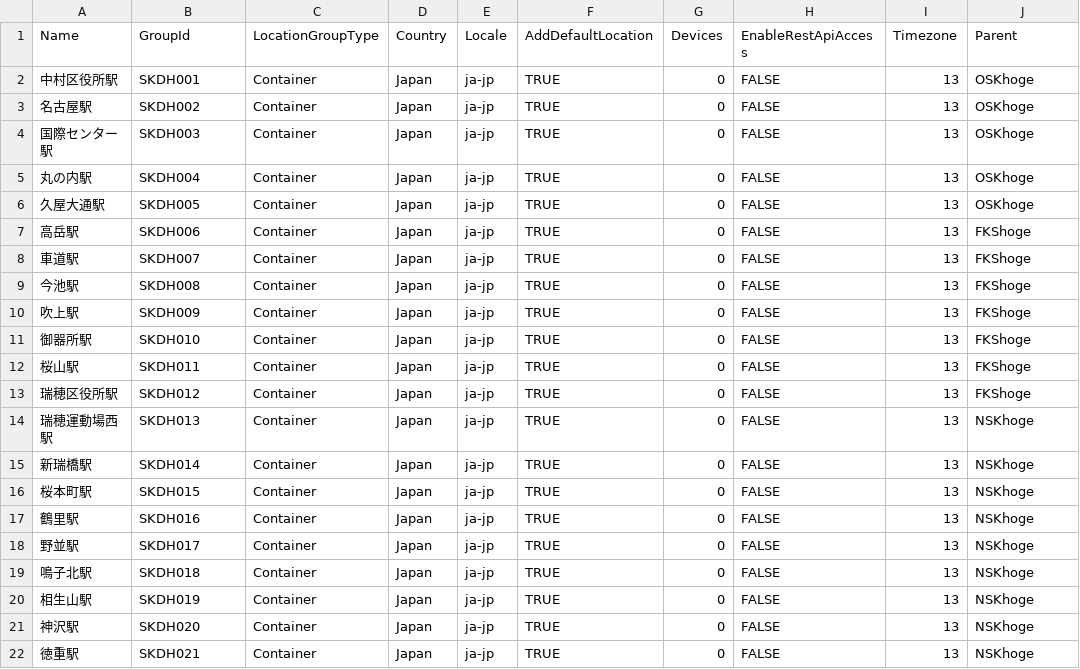
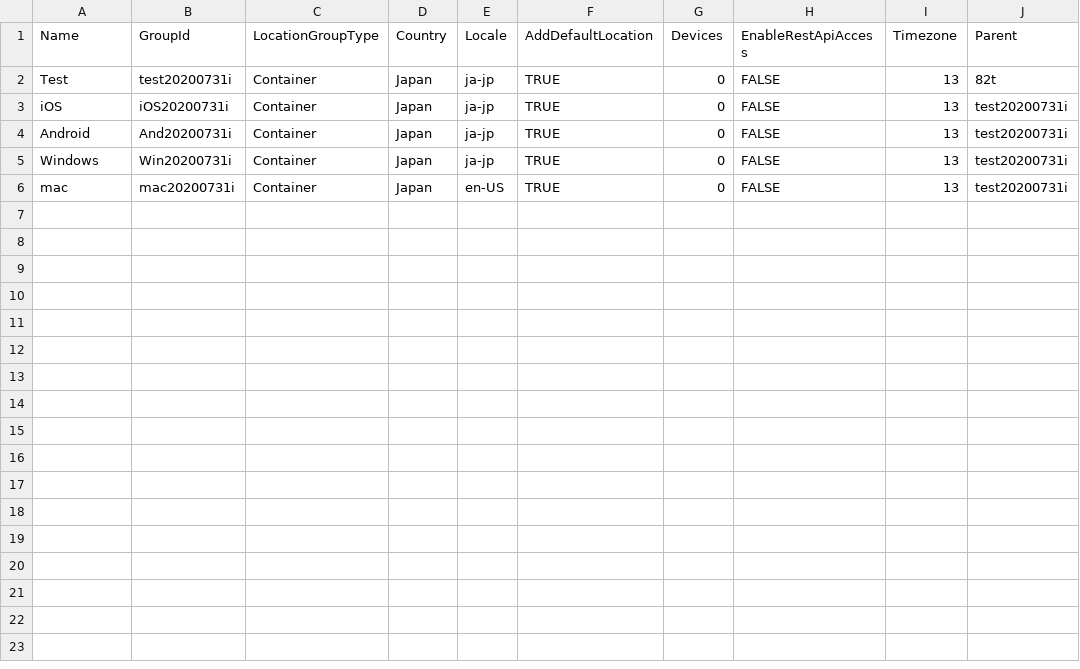
Before and after one commit to HtYz1380/WS1_UEMscript, a CSV file: testdata_for_no.8.csv, drawn as a sheet.

Commit message:
Update testdata_for_no.8.csv

```diff
--- a/testdata_for_no.8.csv
+++ b/testdata_for_no.8.csv
@@ -1,22 +1,6 @@
 Name,GroupId,LocationGroupType,Country,Locale,AddDefaultLocation,Devices,EnableRestApiAccess,Timezone,Parent
-中村区役所駅,SKDH001,Container,Japan,ja-jp,TRUE,0,FALSE,13,OSKhoge
-名古屋駅,SKDH002,Container,Japan,ja-jp,TRUE,0,FALSE,13,OSKhoge
-国際センター駅,SKDH003,Container,Japan,ja-jp,TRUE,0,FALSE,13,OSKhoge
-丸の内駅,SKDH004,Container,Japan,ja-jp,TRUE,0,FALSE,13,OSKhoge
-久屋大通駅,SKDH005,Container,Japan,ja-jp,TRUE,0,FALSE,13,OSKhoge
-高岳駅,SKDH006,Container,Japan,ja-jp,TRUE,0,FALSE,13,FKShoge
-車道駅,SKDH007,Container,Japan,ja-jp,TRUE,0,FALSE,13,FKShoge
-今池駅,SKDH008,Container,Japan,ja-jp,TRUE,0,FALSE,13,FKShoge
-吹上駅,SKDH009,Container,Japan,ja-jp,TRUE,0,FALSE,13,FKShoge
-御器所駅,SKDH010,Container,Japan,ja-jp,TRUE,0,FALSE,13,FKShoge
-桜山駅,SKDH011,Container,Japan,ja-jp,TRUE,0,FALSE,13,FKShoge
-瑞穂区役所駅,SKDH012,Container,Japan,ja-jp,TRUE,0,FALSE,13,FKShoge
-瑞穂運動場西駅,SKDH013,Container,Japan,ja-jp,TRUE,0,FALSE,13,NSKhoge
-新瑞橋駅,SKDH014,Container,Japan,ja-jp,TRUE,0,FALSE,13,NSKhoge
-桜本町駅,SKDH015,Container,Japan,ja-jp,TRUE,0,FALSE,13,NSKhoge
-鶴里駅 ,SKDH016,Container,Japan,ja-jp,TRUE,0,FALSE,13,NSKhoge
-野並駅,SKDH017,Container,Japan,ja-jp,TRUE,0,FALSE,13,NSKhoge
-鳴子北駅,SKDH018,Container,Japan,ja-jp,TRUE,0,FALSE,13,NSKhoge
-相生山駅,SKDH019,Container,Japan,ja-jp,TRUE,0,FALSE,13,NSKhoge
-神沢駅,SKDH020,Container,Japan,ja-jp,TRUE,0,FALSE,13,NSKhoge
-徳重駅,SKDH021,Container,Japan,ja-jp,TRUE,0,FALSE,13,NSKhoge
+Test,test20200731i,Container,Japan,ja-jp,TRUE,0,FALSE,13,82t
+iOS,iOS20200731i,Container,Japan,ja-jp,TRUE,0,FALSE,13,test20200731i
+Android,And20200731i,Container,Japan,ja-jp,TRUE,0,FALSE,13,test20200731i
+Windows,Win20200731i,Container,Japan,ja-jp,TRUE,0,FALSE,13,test20200731i
+mac,mac20200731i,Container,Japan,en-US,TRUE,0,FALSE,13,test20200731i
```
